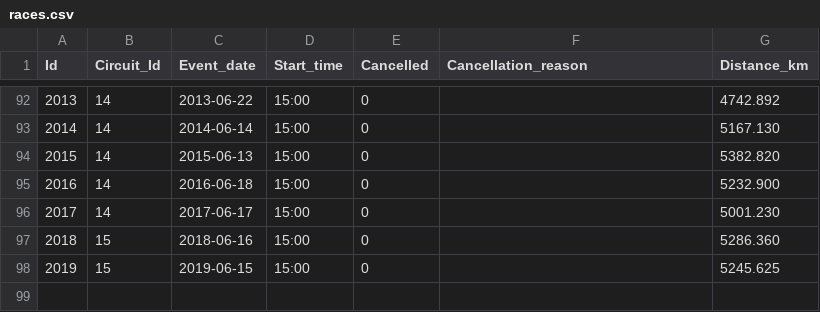
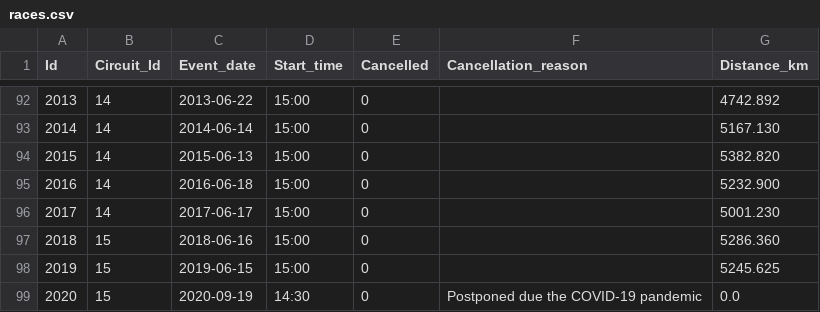
Before and after one commit to gdsotirov/lemans24, a CSV file: db/data/races.csv, drawn as a sheet; only a part is shown, gaps mark what is left out.

Commit message:
Add 2020 race with note for postponement

```diff
--- a/db/data/races.csv
+++ b/db/data/races.csv
@@ -98 +98,2 @@ Id;Circuit_Id;Event_date;Start_time;Cancelled;Cancellation_reason;Distance_km
 2019;15;2019-06-15;15:00;0;;5245.625
+2020;15;2020-09-19;14:30;0;Postponed due the COVID-19 pandemic;0.0
```
